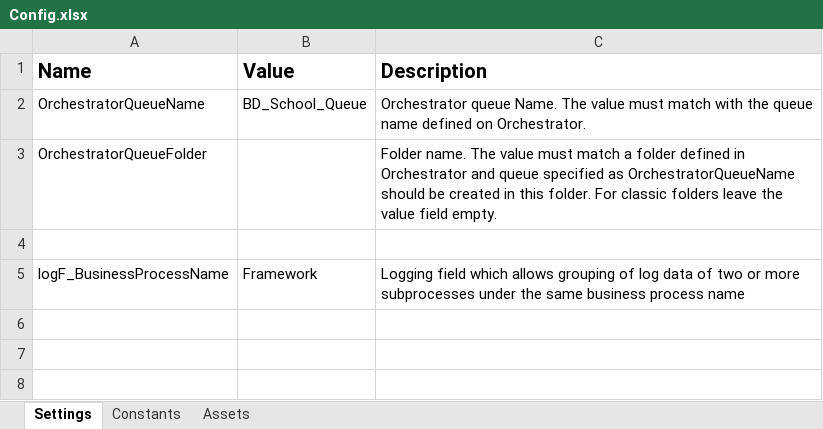
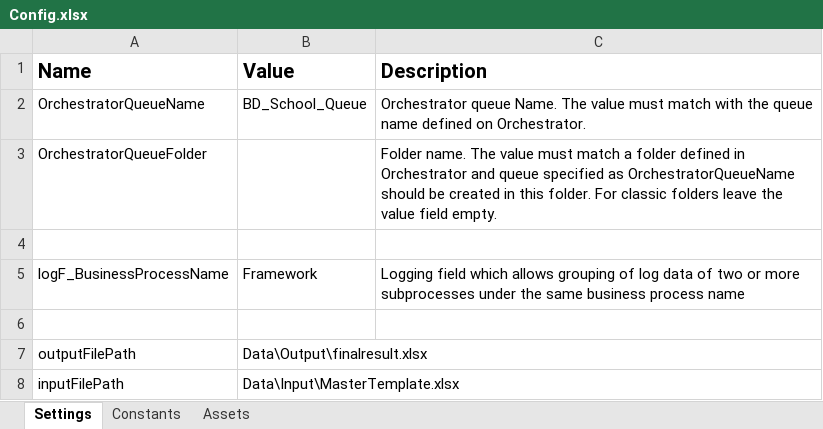
Before and after one commit to vajrang-b/UiPath_ReusableCodes, an Excel workbook: botsDNA/SchoolInfo/Data/Config.xlsx, sheet Settings, drawn as a sheet; values as stored, in another font and other column widths than the file's, no borders; the diff names each change by its address in the sheet, - before the commit and + after, or states it on an @@ line.

Commit message:
update school code to Reframework

```diff
--- a/botsDNA/SchoolInfo/Data/Config.xlsx (sheet Settings)
+++ b/botsDNA/SchoolInfo/Data/Config.xlsx (sheet Settings)
+row 6: (empty)
+row 7: outputFilePath | Data\Output\finalresult.xlsx
+row 8: inputFilePath | Data\Input\MasterTemplate.xlsx
```
Also changed, not shown: 22 other files.
